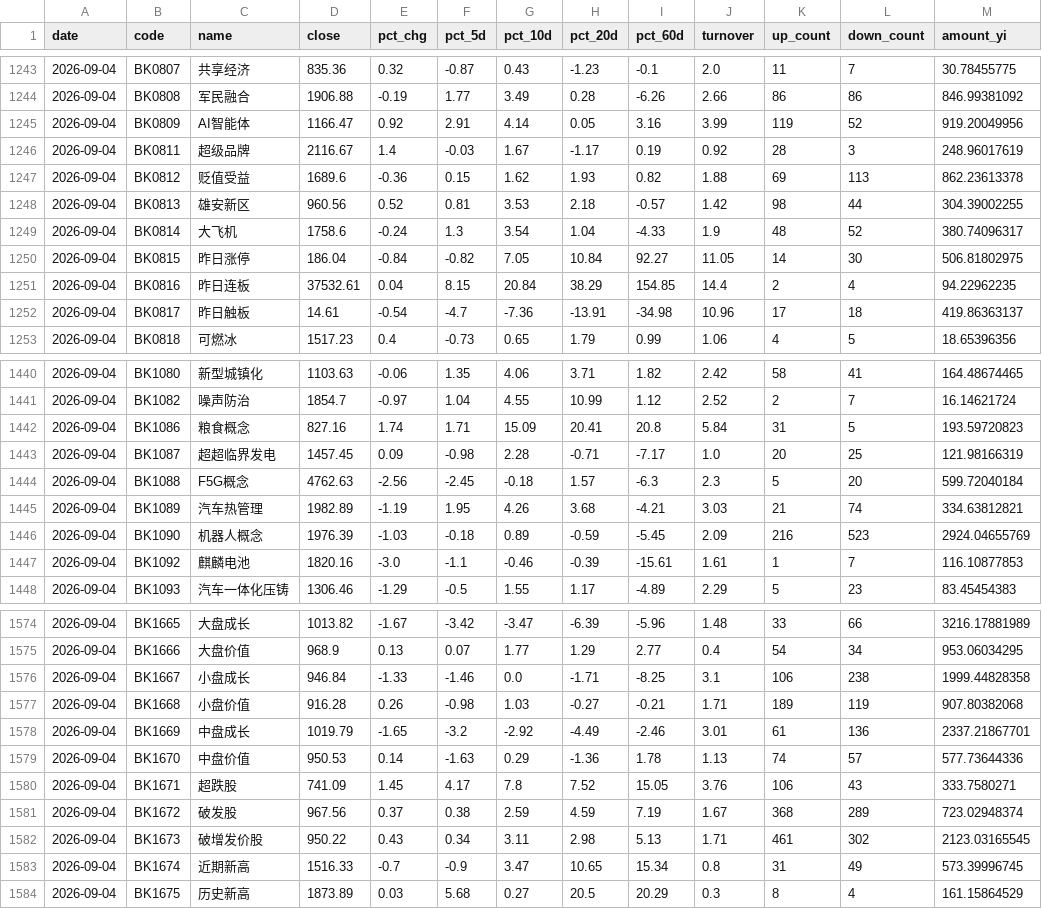
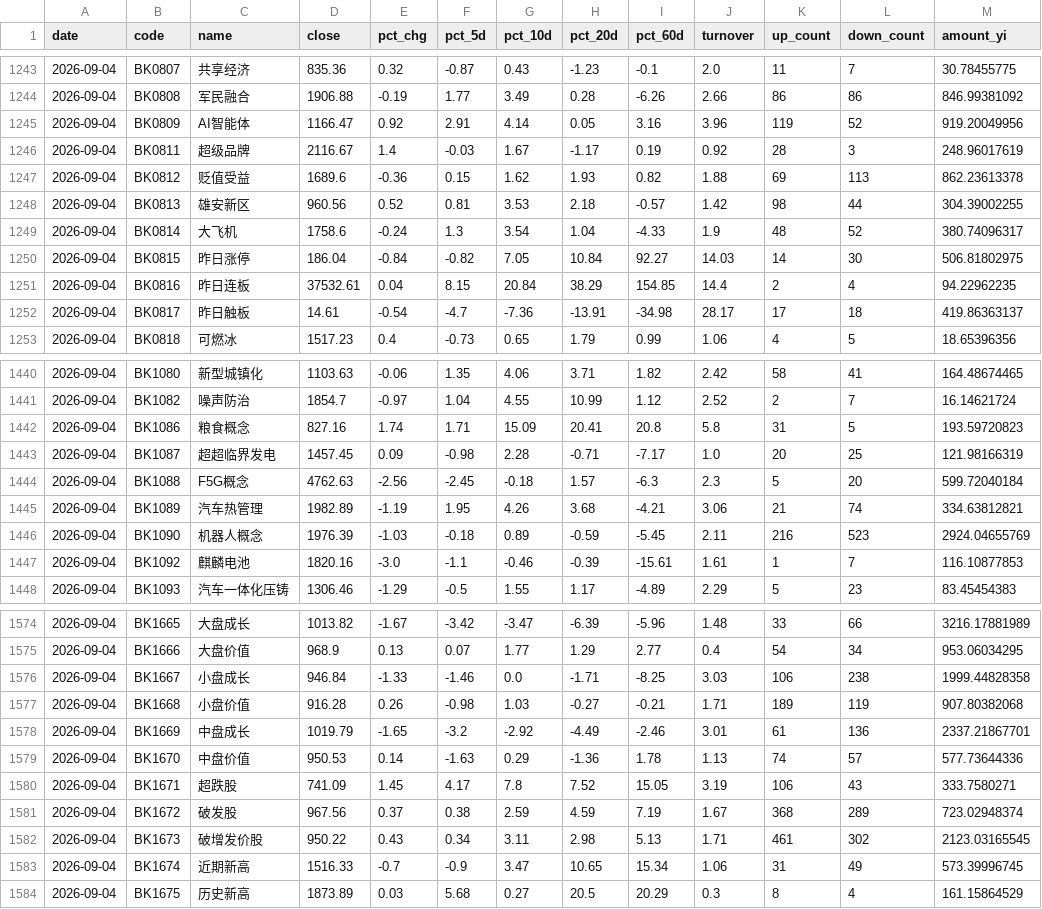
Before and after one commit to Chilamlam/chilam-club-web, a CSV file: data/sector_rotation/history.csv, drawn as a sheet; only a part is shown, gaps mark what is left out; the diff covers the shown part only.

```diff
--- a/data/sector_rotation/history.csv
+++ b/data/sector_rotation/history.csv
@@ -1244,3 +1244,3 @@ date,code,name,close,pct_chg,pct_5d,pct_10d,pct_20d,pct_60d,turnover,up_count,do
 2026-09-04,BK0808,军民融合,1906.88,-0.19,1.77,3.49,0.28,-6.26,2.66,86,86,846.99381092
-2026-09-04,BK0809,AI智能体,1166.47,0.92,2.91,4.14,0.05,3.16,3.99,119,52,919.20049956
+2026-09-04,BK0809,AI智能体,1166.47,0.92,2.91,4.14,0.05,3.16,3.96,119,52,919.20049956
 2026-09-04,BK0811,超级品牌,2116.67,1.4,-0.03,1.67,-1.17,0.19,0.92,28,3,248.96017619
@@ -1249,5 +1249,5 @@ date,code,name,close,pct_chg,pct_5d,pct_10d,pct_20d,pct_60d,turnover,up_count,do
 2026-09-04,BK0814,大飞机,1758.6,-0.24,1.3,3.54,1.04,-4.33,1.9,48,52,380.74096317
-2026-09-04,BK0815,昨日涨停,186.04,-0.84,-0.82,7.05,10.84,92.27,11.05,14,30,506.81802975
+2026-09-04,BK0815,昨日涨停,186.04,-0.84,-0.82,7.05,10.84,92.27,14.03,14,30,506.81802975
 2026-09-04,BK0816,昨日连板,37532.61,0.04,8.15,20.84,38.29,154.85,14.4,2,4,94.22962235
-2026-09-04,BK0817,昨日触板,14.61,-0.54,-4.7,-7.36,-13.91,-34.98,10.96,17,18,419.86363137
+2026-09-04,BK0817,昨日触板,14.61,-0.54,-4.7,-7.36,-13.91,-34.98,28.17,17,18,419.86363137
 2026-09-04,BK0818,可燃冰,1517.23,0.4,-0.73,0.65,1.79,0.99,1.06,4,5,18.65396356
@@ -1441,7 +1441,7 @@ date,code,name,close,pct_chg,pct_5d,pct_10d,pct_20d,pct_60d,turnover,up_count,do
 2026-09-04,BK1082,噪声防治,1854.7,-0.97,1.04,4.55,10.99,1.12,2.52,2,7,16.14621724
-2026-09-04,BK1086,粮食概念,827.16,1.74,1.71,15.09,20.41,20.8,5.84,31,5,193.59720823
+2026-09-04,BK1086,粮食概念,827.16,1.74,1.71,15.09,20.41,20.8,5.8,31,5,193.59720823
 2026-09-04,BK1087,超超临界发电,1457.45,0.09,-0.98,2.28,-0.71,-7.17,1.0,20,25,121.98166319
 2026-09-04,BK1088,F5G概念,4762.63,-2.56,-2.45,-0.18,1.57,-6.3,2.3,5,20,599.72040184
-2026-09-04,BK1089,汽车热管理,1982.89,-1.19,1.95,4.26,3.68,-4.21,3.03,21,74,334.63812821
-2026-09-04,BK1090,机器人概念,1976.39,-1.03,-0.18,0.89,-0.59,-5.45,2.09,216,523,2924.04655769
+2026-09-04,BK1089,汽车热管理,1982.89,-1.19,1.95,4.26,3.68,-4.21,3.06,21,74,334.63812821
+2026-09-04,BK1090,机器人概念,1976.39,-1.03,-0.18,0.89,-0.59,-5.45,2.11,216,523,2924.04655769
 2026-09-04,BK1092,麒麟电池,1820.16,-3.0,-1.1,-0.46,-0.39,-15.61,1.61,1,7,116.10877853
@@ -1575,3 +1575,3 @@ date,code,name,close,pct_chg,pct_5d,pct_10d,pct_20d,pct_60d,turnover,up_count,do
 2026-09-04,BK1666,大盘价值,968.9,0.13,0.07,1.77,1.29,2.77,0.4,54,34,953.06034295
-2026-09-04,BK1667,小盘成长,946.84,-1.33,-1.46,0.0,-1.71,-8.25,3.1,106,238,1999.44828358
+2026-09-04,BK1667,小盘成长,946.84,-1.33,-1.46,0.0,-1.71,-8.25,3.03,106,238,1999.44828358
 2026-09-04,BK1668,小盘价值,916.28,0.26,-0.98,1.03,-0.27,-0.21,1.71,189,119,907.80382068
@@ -1579,6 +1579,6 @@ date,code,name,close,pct_chg,pct_5d,pct_10d,pct_20d,pct_60d,turnover,up_count,do
 2026-09-04,BK1670,中盘价值,950.53,0.14,-1.63,0.29,-1.36,1.78,1.13,74,57,577.73644336
-2026-09-04,BK1671,超跌股,741.09,1.45,4.17,7.8,7.52,15.05,3.76,106,43,333.7580271
+2026-09-04,BK1671,超跌股,741.09,1.45,4.17,7.8,7.52,15.05,3.19,106,43,333.7580271
 2026-09-04,BK1672,破发股,967.56,0.37,0.38,2.59,4.59,7.19,1.67,368,289,723.02948374
 2026-09-04,BK1673,破增发价股,950.22,0.43,0.34,3.11,2.98,5.13,1.71,461,302,2123.03165545
-2026-09-04,BK1674,近期新高,1516.33,-0.7,-0.9,3.47,10.65,15.34,0.8,31,49,573.39996745
+2026-09-04,BK1674,近期新高,1516.33,-0.7,-0.9,3.47,10.65,15.34,1.06,31,49,573.39996745
 2026-09-04,BK1675,历史新高,1873.89,0.03,5.68,0.27,20.5,20.29,0.3,8,4,161.15864529
```
Also changed, not shown: 26 edited cells elsewhere in this file, 8 other files.
